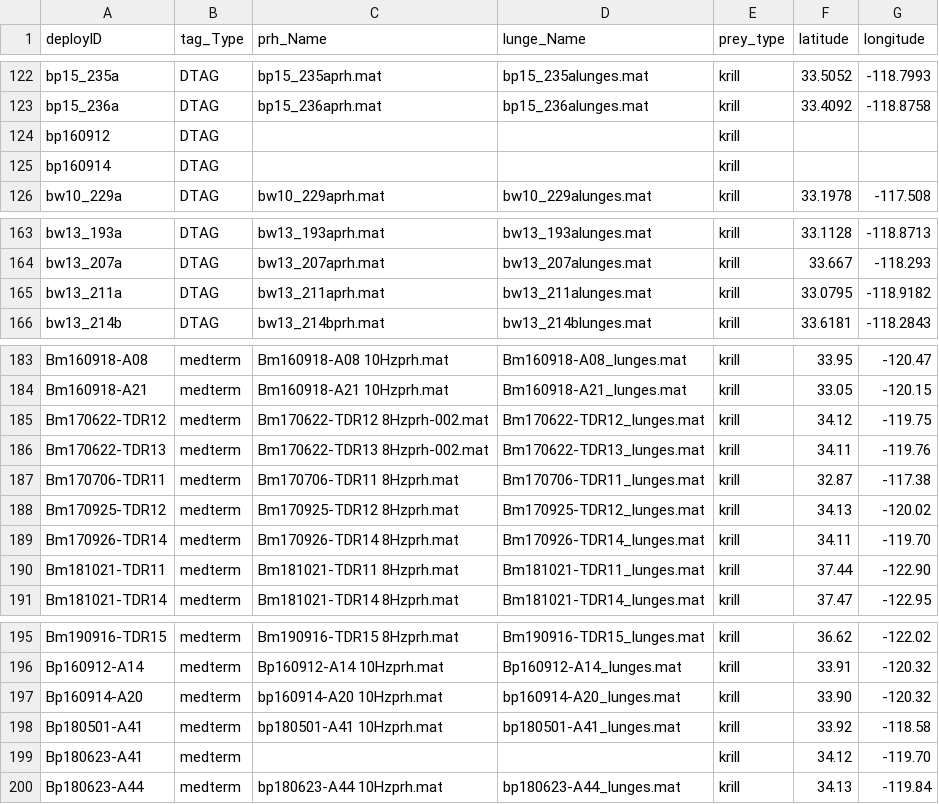
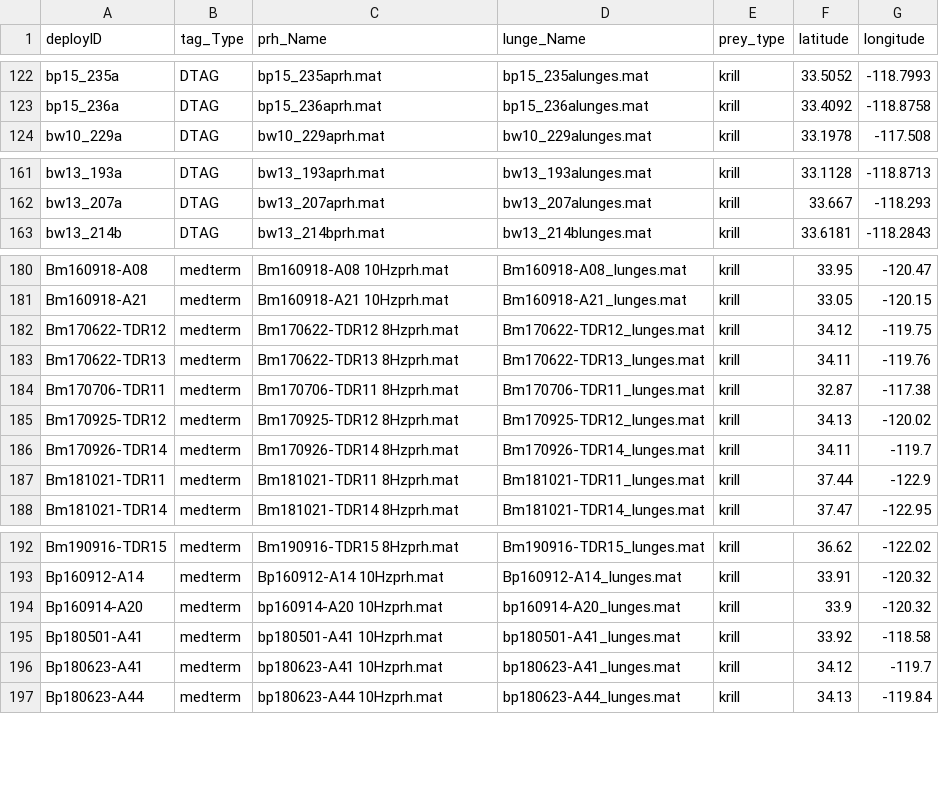
Before and after one commit to FlukeAndFeather/plastiwhale, a CSV file: data/raw/alldata_CAwhales.csv, drawn as a sheet; only a part is shown, gaps mark what is left out.

```diff
--- a/data/raw/alldata_CAwhales.csv
+++ b/data/raw/alldata_CAwhales.csv
@@ -123,4 +123,2 @@ bp15_235a,DTAG,bp15_235aprh.mat,bp15_235alunges.mat,krill,33.5052,-118.7993
 bp15_236a,DTAG,bp15_236aprh.mat,bp15_236alunges.mat,krill,33.4092,-118.8758
-bp160912,DTAG,,,krill,,
-bp160914,DTAG,,,krill,,
 bw10_229a,DTAG,bw10_229aprh.mat,bw10_229alunges.mat,krill,33.1978,-117.508
@@ -164,3 +162,2 @@ bw13_193a,DTAG,bw13_193aprh.mat,bw13_193alunges.mat,krill,33.1128,-118.8713
 bw13_207a,DTAG,bw13_207aprh.mat,bw13_207alunges.mat,krill,33.667,-118.293
-bw13_211a,DTAG,bw13_211aprh.mat,bw13_211alunges.mat,krill,33.0795,-118.9182
 bw13_214b,DTAG,bw13_214bprh.mat,bw13_214blunges.mat,krill,33.6181,-118.2843
@@ -184,8 +181,8 @@ Bm160918-A08,medterm,Bm160918-A08 10Hzprh.mat,Bm160918-A08_lunges.mat,krill,33.9
 Bm160918-A21,medterm,Bm160918-A21 10Hzprh.mat,Bm160918-A21_lunges.mat,krill,33.05,-120.15
-Bm170622-TDR12,medterm,Bm170622-TDR12 8Hzprh-002.mat,Bm170622-TDR12_lunges.mat,krill,34.12,-119.75
-Bm170622-TDR13,medterm,Bm170622-TDR13 8Hzprh-002.mat,Bm170622-TDR13_lunges.mat,krill,34.11,-119.76
+Bm170622-TDR12,medterm,Bm170622-TDR12 8Hzprh.mat,Bm170622-TDR12_lunges.mat,krill,34.12,-119.75
+Bm170622-TDR13,medterm,Bm170622-TDR13 8Hzprh.mat,Bm170622-TDR13_lunges.mat,krill,34.11,-119.76
 Bm170706-TDR11,medterm,Bm170706-TDR11 8Hzprh.mat,Bm170706-TDR11_lunges.mat,krill,32.87,-117.38
 Bm170925-TDR12,medterm,Bm170925-TDR12 8Hzprh.mat,Bm170925-TDR12_lunges.mat,krill,34.13,-120.02
-Bm170926-TDR14,medterm,Bm170926-TDR14 8Hzprh.mat,Bm170926-TDR14_lunges.mat,krill,34.11,-119.70
-Bm181021-TDR11,medterm,Bm181021-TDR11 8Hzprh.mat,Bm181021-TDR11_lunges.mat,krill,37.44,-122.90
+Bm170926-TDR14,medterm,Bm170926-TDR14 8Hzprh.mat,Bm170926-TDR14_lunges.mat,krill,34.11,-119.7
+Bm181021-TDR11,medterm,Bm181021-TDR11 8Hzprh.mat,Bm181021-TDR11_lunges.mat,krill,37.44,-122.9
 Bm181021-TDR14,medterm,Bm181021-TDR14 8Hzprh.mat,Bm181021-TDR14_lunges.mat,krill,37.47,-122.95
@@ -196,5 +193,5 @@ Bm190916-TDR15,medterm,Bm190916-TDR15 8Hzprh.mat,Bm190916-TDR15_lunges.mat,krill
 Bp160912-A14,medterm,Bp160912-A14 10Hzprh.mat,Bp160912-A14_lunges.mat,krill,33.91,-120.32
-Bp160914-A20,medterm,bp160914-A20 10Hzprh.mat,bp160914-A20_lunges.mat,krill,33.90,-120.32
+Bp160914-A20,medterm,bp160914-A20 10Hzprh.mat,bp160914-A20_lunges.mat,krill,33.9,-120.32
 Bp180501-A41,medterm,bp180501-A41 10Hzprh.mat,bp180501-A41_lunges.mat,krill,33.92,-118.58
-Bp180623-A41,medterm,,,krill,34.12,-119.70
+Bp180623-A41,medterm,bp180623-A41 10Hzprh.mat,bp180623-A41_lunges.mat,krill,34.12,-119.7
 Bp180623-A44,medterm,bp180623-A44 10Hzprh.mat,bp180623-A44_lunges.mat,krill,34.13,-119.84
```
Also changed, not shown: 11 other files.
